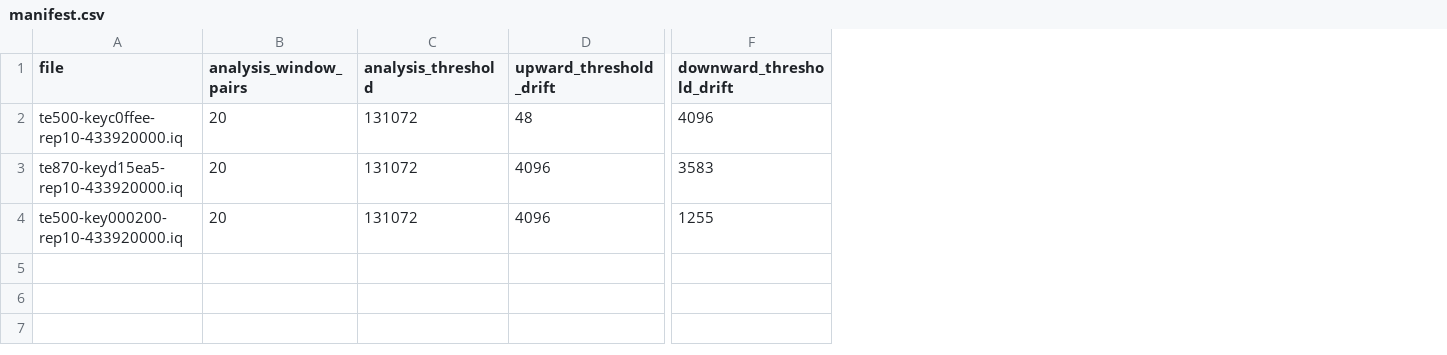
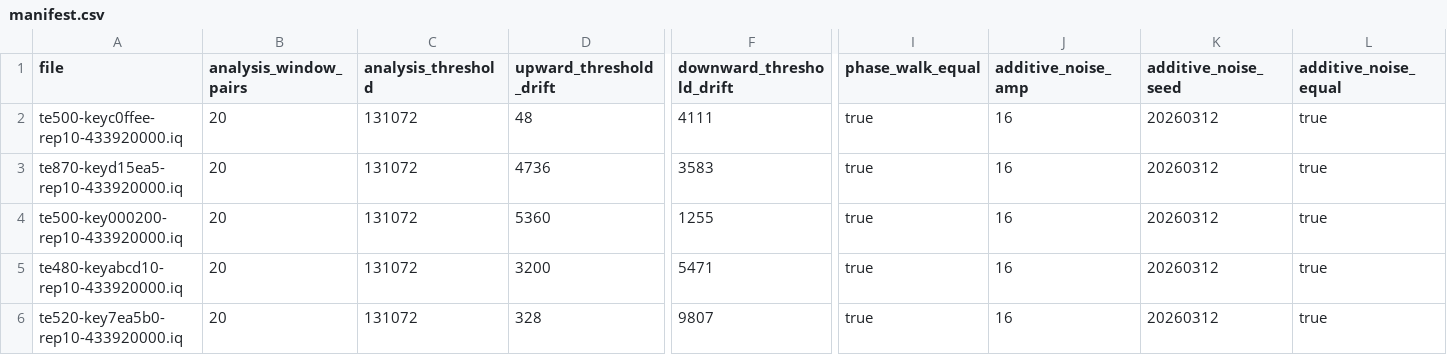
Before and after one commit to CharlesCNorton/subghz-verified, a CSV file: robustness/manifest.csv, drawn as a sheet; only a part is shown, gaps mark what is left out; rows hold the shown columns only; the diff names each change by its address in the sheet, - before the commit and + after, or states it on an @@ line.

```diff
--- a/robustness/manifest.csv
+++ b/robustness/manifest.csv
+column I (phase_walk_equal), rows 2-4: all true
+column J (additive_noise_amp), rows 2-4: all 16
+column K (additive_noise_seed), rows 2-4: all 20260312
+column L (additive_noise_equal), rows 2-4: all true
-F2 (downward_threshold_drift): 4096
+F2 (downward_threshold_drift): 4111
-D3 (upward_threshold_drift): 4096
+D3 (upward_threshold_drift): 4736
-D4 (upward_threshold_drift): 4096
+D4 (upward_threshold_drift): 5360
+row 5: te480-keyabcd10-rep10-433920000.iq | 20 | 131072 | 3200 | 5471 | true | 16 | 20260312 | true
+row 6: te520-key7ea5b0-rep10-433920000.iq | 20 | 131072 | 328 | 9807 | true | 16 | 20260312 | true
```
Also changed, not shown: captures/manifest.csv, families/manifest.csv, 34 other files.
